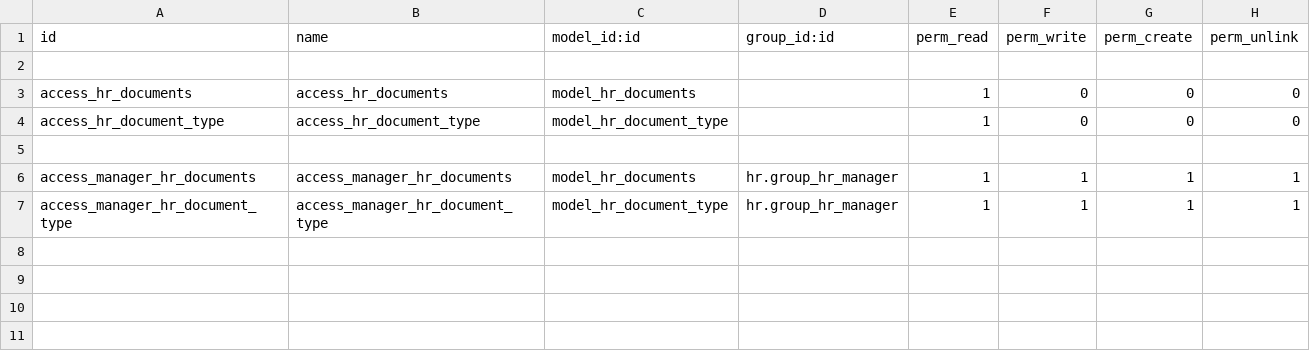
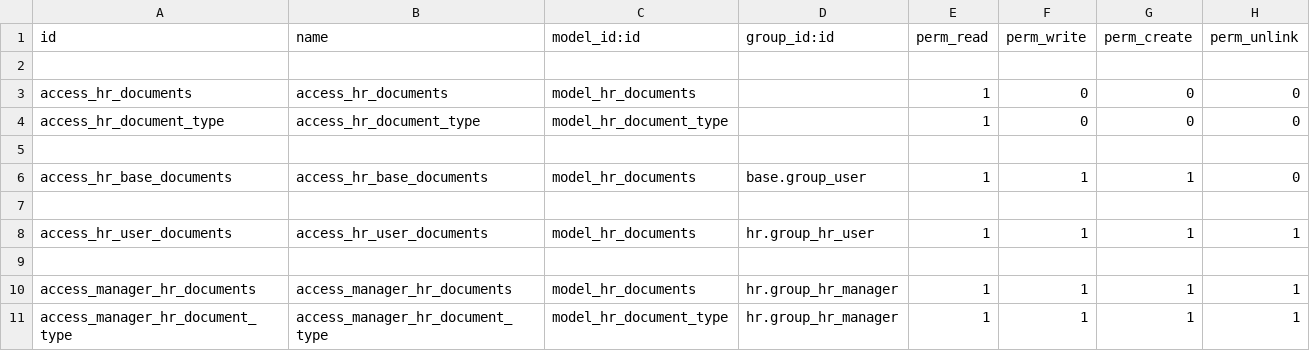
Before and after one commit to gregoril/hr_cgt, a CSV file: security/ir.model.access.csv, drawn as a sheet.

Commit message:
full security

```diff
--- a/security/ir.model.access.csv
+++ b/security/ir.model.access.csv
@@ -5,2 +5,6 @@ access_hr_document_type,access_hr_document_type,model_hr_document_type,,1,0,0,0
 ,,,,,,,
+access_hr_base_documents,access_hr_base_documents,model_hr_documents,base.group_user,1,1,1,0
+,,,,,,,
+access_hr_user_documents,access_hr_user_documents,model_hr_documents,hr.group_hr_user,1,1,1,1
+,,,,,,,
 access_manager_hr_documents,access_manager_hr_documents,model_hr_documents,hr.group_hr_manager,1,1,1,1
```
Also changed, not shown: 1 other file.
